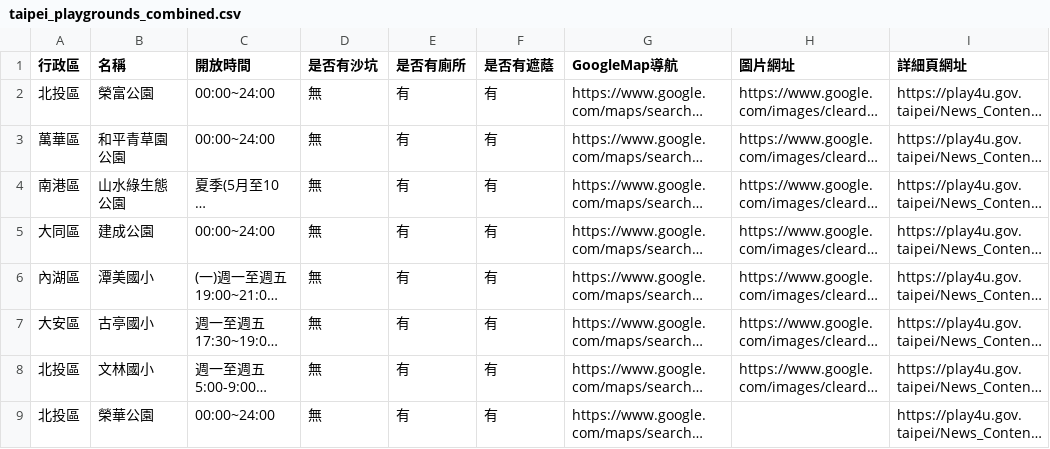
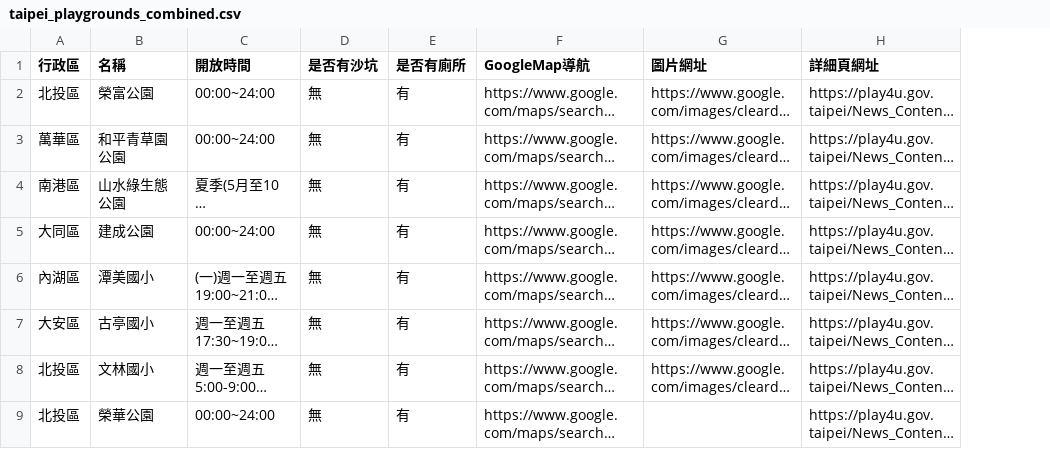
Before and after one commit to fufuvery38/taipei-playgrounds, a CSV file: taipei_playgrounds_combined.csv, drawn as a sheet; only a part is shown; long unchanged cells end in …; the diff names each change by its address in the sheet, - before the commit and + after, or states it on an @@ line.

```diff
--- a/taipei_playgrounds_combined.csv
+++ b/taipei_playgrounds_combined.csv
-column F (是否有遮蔭), rows 2-9: all 有
```
Also changed, not shown: 1 other file.
